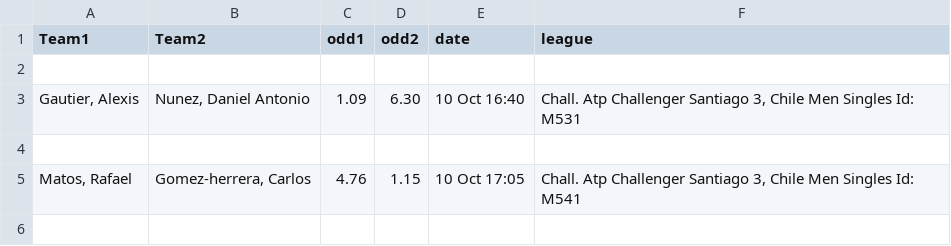
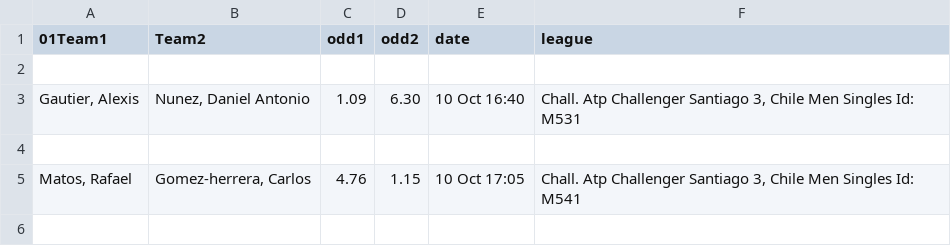
Before and after one commit to Jeffery77/local_arbs, a CSV file: sorted_betway_tennnis.csv, drawn as a sheet; only a part is shown.

```diff
--- a/sorted_betway_tennnis.csv
+++ b/sorted_betway_tennnis.csv
@@ -1,2 +1,2 @@
-Team1,Team2,odd1,odd2,date,league
+01Team1,Team2,odd1,odd2,date,league
 
```
Also changed, not shown: sorted_betpawa_tennnis.csv, sorted_eazibet_tennis.csv, 1 other file.
